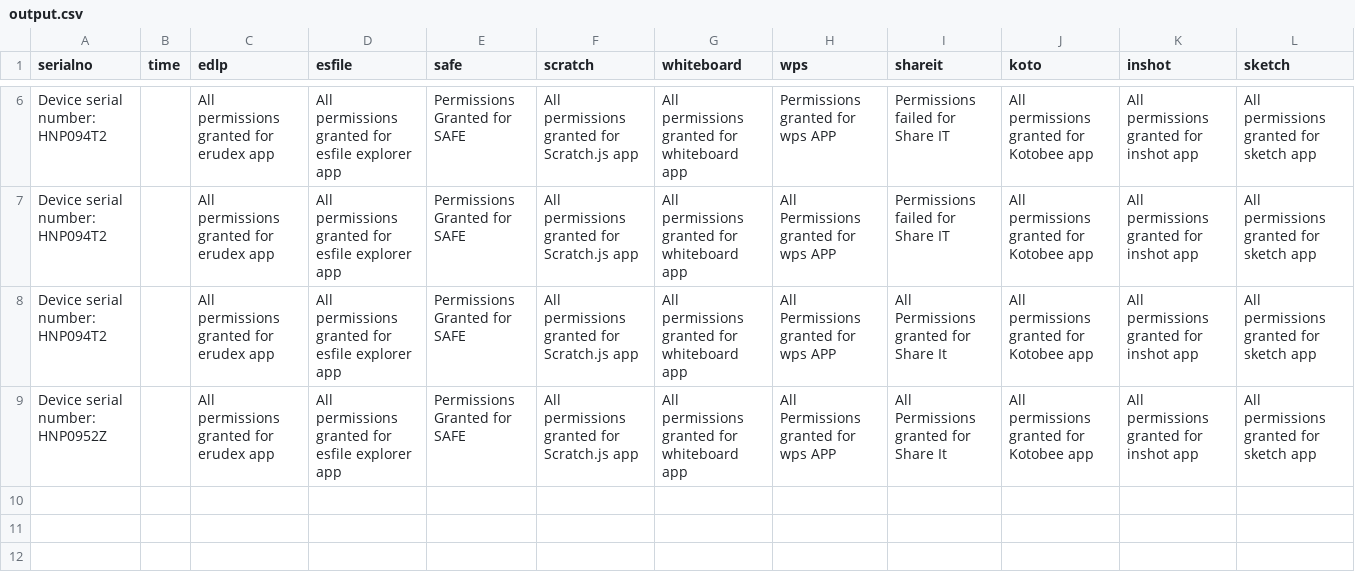
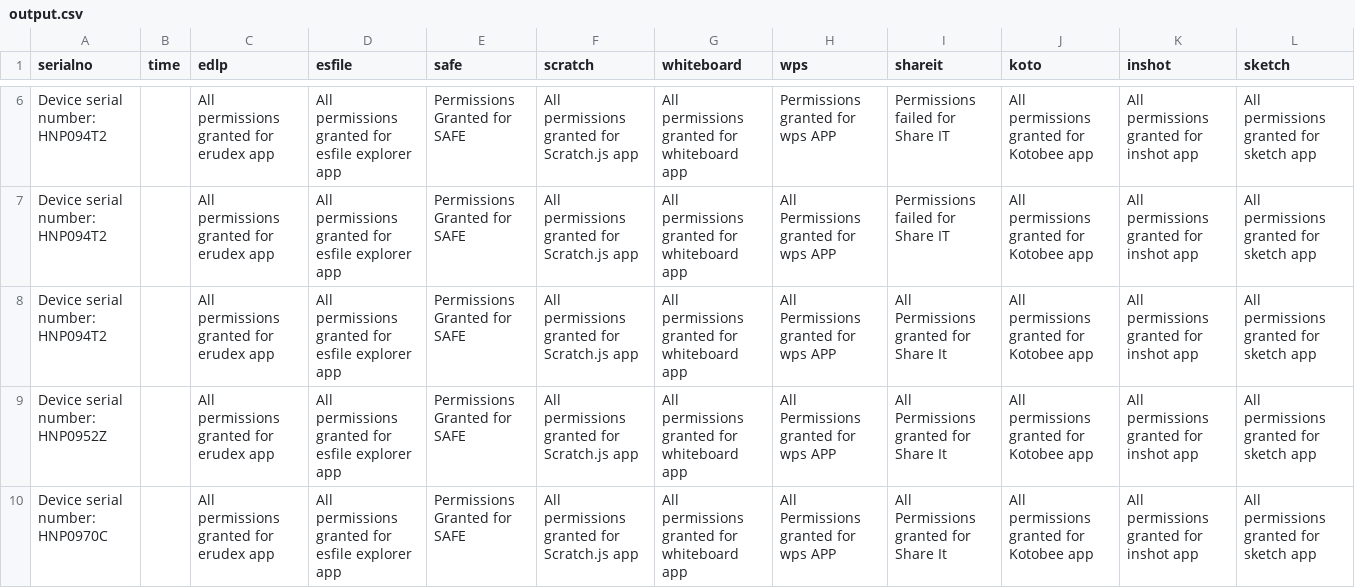
Before and after one commit to mounikesh42/apptest, a CSV file: output.csv, drawn as a sheet; only a part is shown, gaps mark what is left out; the diff names each change by its address in the sheet, - before the commit and + after, or states it on an @@ line.

```diff
--- a/output.csv
+++ b/output.csv
+row 10: Device serial number: HNP0970C |  | All permissions granted for erudex app | All permissions granted for esfile explorer app | Permissions Granted for SAFE | All permissions granted for Scratch.js app | All permissions granted for whiteboard app | All Permissions granted for wps APP | All Permissions granted for Share It | All permissions granted for Kotobee app | All permissions granted for inshot app | All permissions granted for sketch app
```
Also changed, not shown: device_data.csv, 8 other files.
